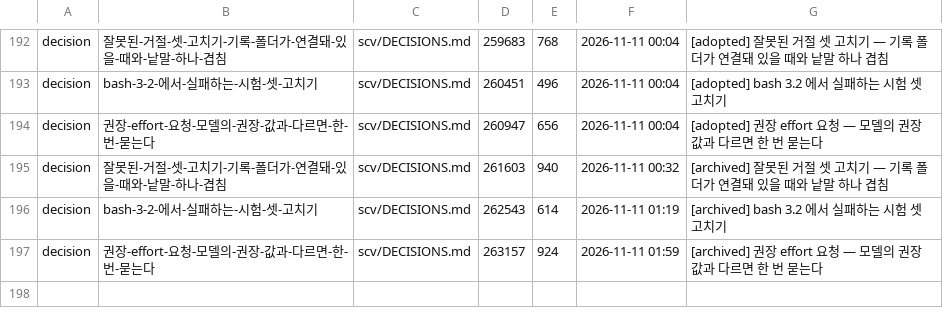
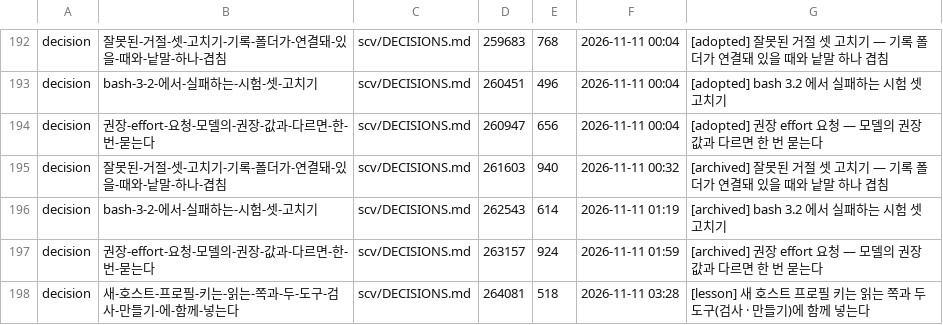
Before and after one commit to wookiya1364/scv-core, a TSV file: scv/INDEX.tsv, drawn as a sheet; only a part is shown, gaps mark what is left out.

```diff
--- a/scv/INDEX.tsv
+++ b/scv/INDEX.tsv
@@ -197 +197,2 @@ decision	bash-3-2-에서-실패하는-시험-셋-고치기	scv/DECISIONS.md	2625
 decision	권장-effort-요청-모델의-권장-값과-다르면-한-번-묻는다	scv/DECISIONS.md	263157	924	2026-11-11 01:59	[archived] 권장 effort 요청 — 모델의 권장 값과 다르면 한 번 묻는다
+decision	새-호스트-프로필-키는-읽는-쪽과-두-도구-검사-만들기-에-함께-넣는다	scv/DECISIONS.md	264081	518	2026-11-11 03:28	[lesson] 새 호스트 프로필 키는 읽는 쪽과 두 도구(검사 · 만들기)에 함께 넣는다
```
Also changed, not shown: 6 other files.
